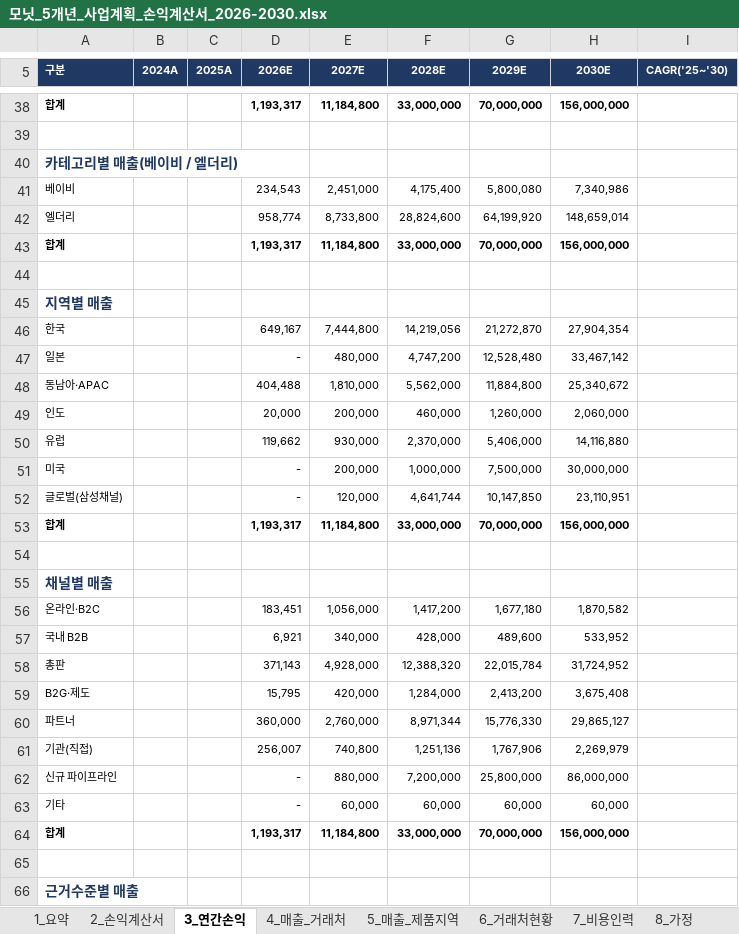
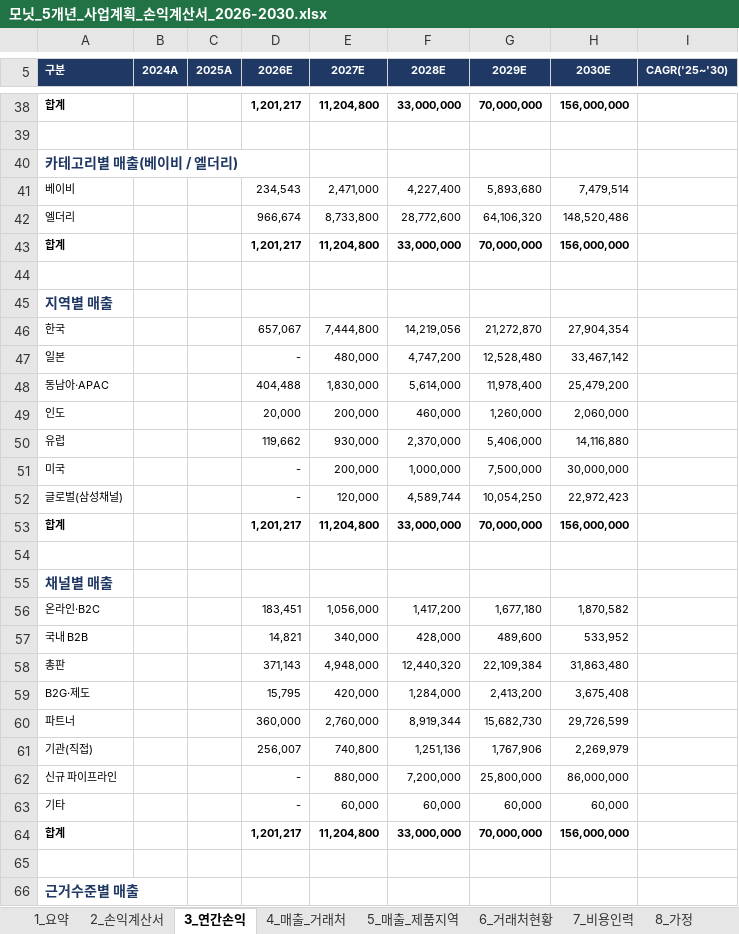
Before and after one commit to tonypark-del/tonyparkmacbookpro, an Excel workbook: 모닛_5개년_사업계획_손익계산서_2026-2030.xlsx, sheet 3_연간손익, drawn as a sheet; only a part is shown, gaps mark what is left out; values as stored, in another font and other column widths than the file's, no borders; the diff covers the shown part only; the diff names each change by its address in the sheet, - before the commit and + after, or states it on an @@ line.

```diff
--- a/모닛_5개년_사업계획_손익계산서_2026-2030.xlsx (sheet 3_연간손익)
+++ b/모닛_5개년_사업계획_손익계산서_2026-2030.xlsx (sheet 3_연간손익)
-D38 (2026E): 1,193,317
+D38 (2026E): 1,201,217
-E38 (2027E): 11,184,800
+E38 (2027E): 11,204,800
-E41 (2027E): 2,451,000
+E41 (2027E): 2,471,000
-F41 (2028E): 4,175,400
+F41 (2028E): 4,227,400
-G41 (2029E): 5,800,080
+G41 (2029E): 5,893,680
-H41 (2030E): 7,340,986
+H41 (2030E): 7,479,514
-D42 (2026E): 958,774
+D42 (2026E): 966,674
-F42 (2028E): 28,824,600
+F42 (2028E): 28,772,600
-G42 (2029E): 64,199,920
+G42 (2029E): 64,106,320
-H42 (2030E): 148,659,014
+H42 (2030E): 148,520,486
-D43 (2026E): 1,193,317
+D43 (2026E): 1,201,217
-E43 (2027E): 11,184,800
+E43 (2027E): 11,204,800
-D46 (2026E): 649,167
+D46 (2026E): 657,067
-E48 (2027E): 1,810,000
+E48 (2027E): 1,830,000
-F48 (2028E): 5,562,000
+F48 (2028E): 5,614,000
-G48 (2029E): 11,884,800
+G48 (2029E): 11,978,400
-H48 (2030E): 25,340,672
+H48 (2030E): 25,479,200
-F52 (2028E): 4,641,744
+F52 (2028E): 4,589,744
-G52 (2029E): 10,147,850
+G52 (2029E): 10,054,250
-H52 (2030E): 23,110,951
+H52 (2030E): 22,972,423
-D53 (2026E): 1,193,317
+D53 (2026E): 1,201,217
-E53 (2027E): 11,184,800
+E53 (2027E): 11,204,800
-D57 (2026E): 6,921
+D57 (2026E): 14,821
-E58 (2027E): 4,928,000
+E58 (2027E): 4,948,000
-F58 (2028E): 12,388,320
+F58 (2028E): 12,440,320
-G58 (2029E): 22,015,784
+G58 (2029E): 22,109,384
-H58 (2030E): 31,724,952
+H58 (2030E): 31,863,480
-F60 (2028E): 8,971,344
+F60 (2028E): 8,919,344
-G60 (2029E): 15,776,330
+G60 (2029E): 15,682,730
-H60 (2030E): 29,865,127
+H60 (2030E): 29,726,599
-D64 (2026E): 1,193,317
+D64 (2026E): 1,201,217
-E64 (2027E): 11,184,800
+E64 (2027E): 11,204,800
```
Also changed, not shown: 10 added rows, 8 removed rows and 59 edited cells elsewhere in this sheet, sheet 2_손익계산서, sheet 5_매출_제품지역, sheet 7_비용인력, sheet 9_시나리오, sheet 4_매출_거래처, sheet 1_요약, 4 more sheets, formulas that keep their value, hidden cells.
